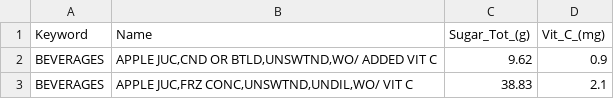
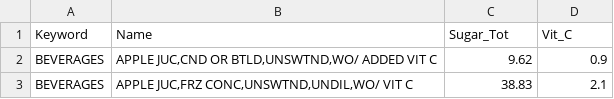
Before and after one commit to jnyvng/vizdata, a CSV file: fruitjuice.csv, drawn as a sheet; only a part is shown.

Commit message:
Update fruitjuice

```diff
--- a/fruitjuice.csv
+++ b/fruitjuice.csv
@@ -1,2 +1,2 @@
-Keyword,Name,Sugar_Tot_(g),Vit_C_(mg)
+Keyword,Name,Sugar_Tot,Vit_C
 BEVERAGES,"APPLE JUC,CND OR BTLD,UNSWTND,WO/ ADDED VIT C",9.62,0.9
```
